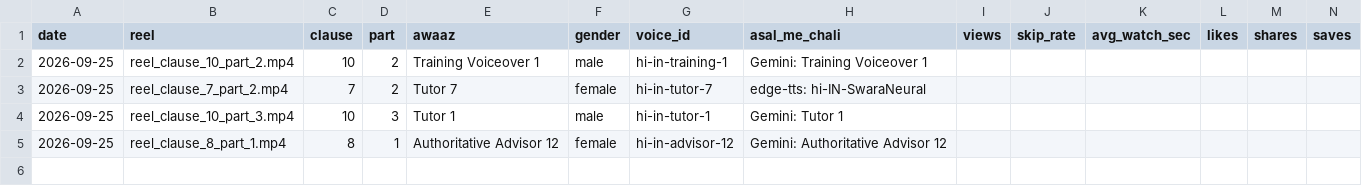
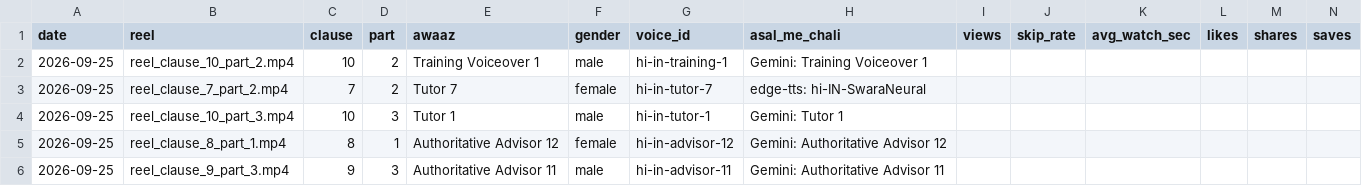
Before and after one commit to r40706876-stack/postal-wala-automation, a CSV file: generated_reels/voice_log.csv, drawn as a sheet.

```diff
--- a/generated_reels/voice_log.csv
+++ b/generated_reels/voice_log.csv
@@ -5 +5,2 @@
 2026-09-25,reel_clause_8_part_1.mp4,8,1,Authoritative Advisor 12,female,hi-in-advisor-12,Gemini: Authoritative Advisor 12,,,,,,
+2026-09-25,reel_clause_9_part_3.mp4,9,3,Authoritative Advisor 11,male,hi-in-advisor-11,Gemini: Authoritative Advisor 11,,,,,,
```
Also changed, not shown: 14 other files.
